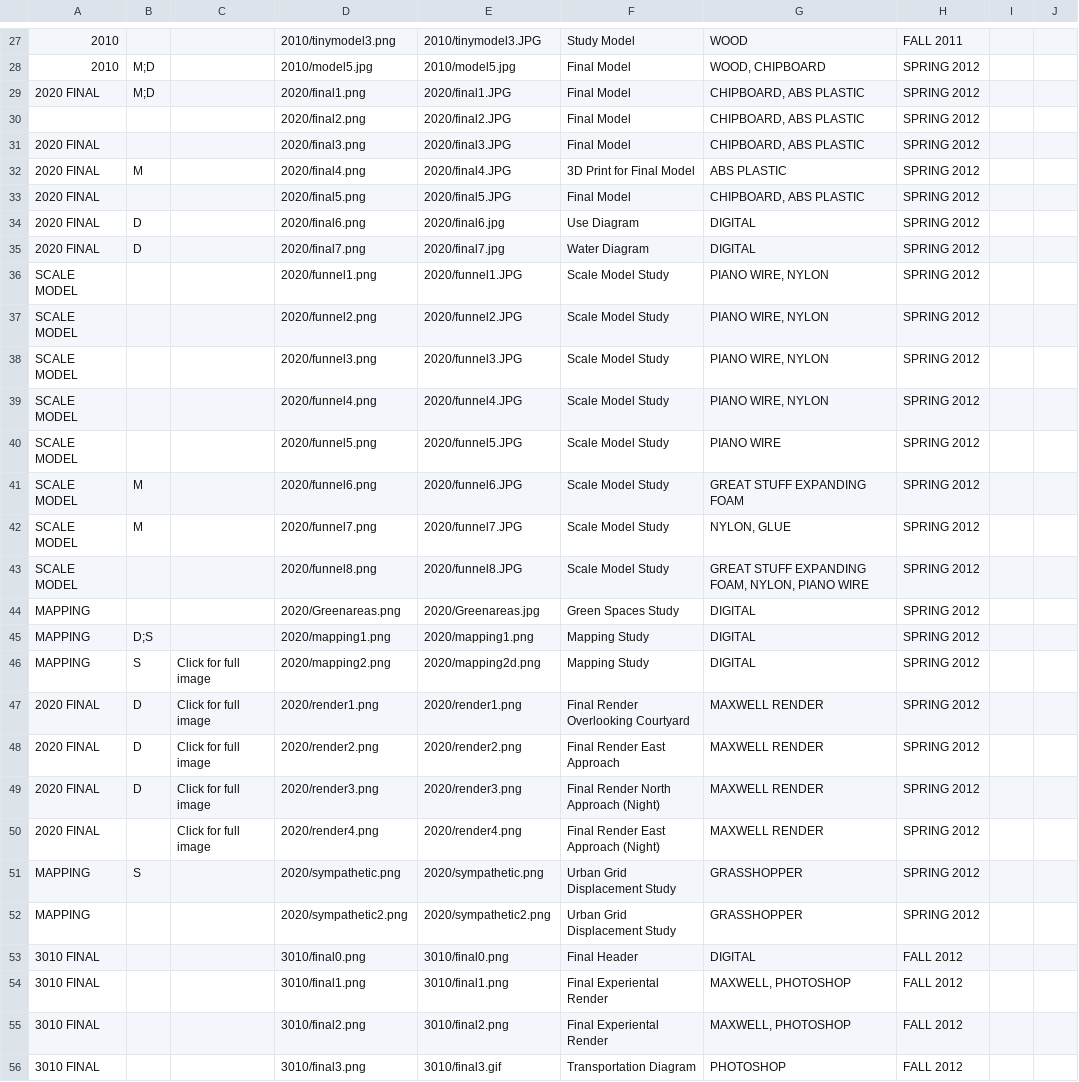
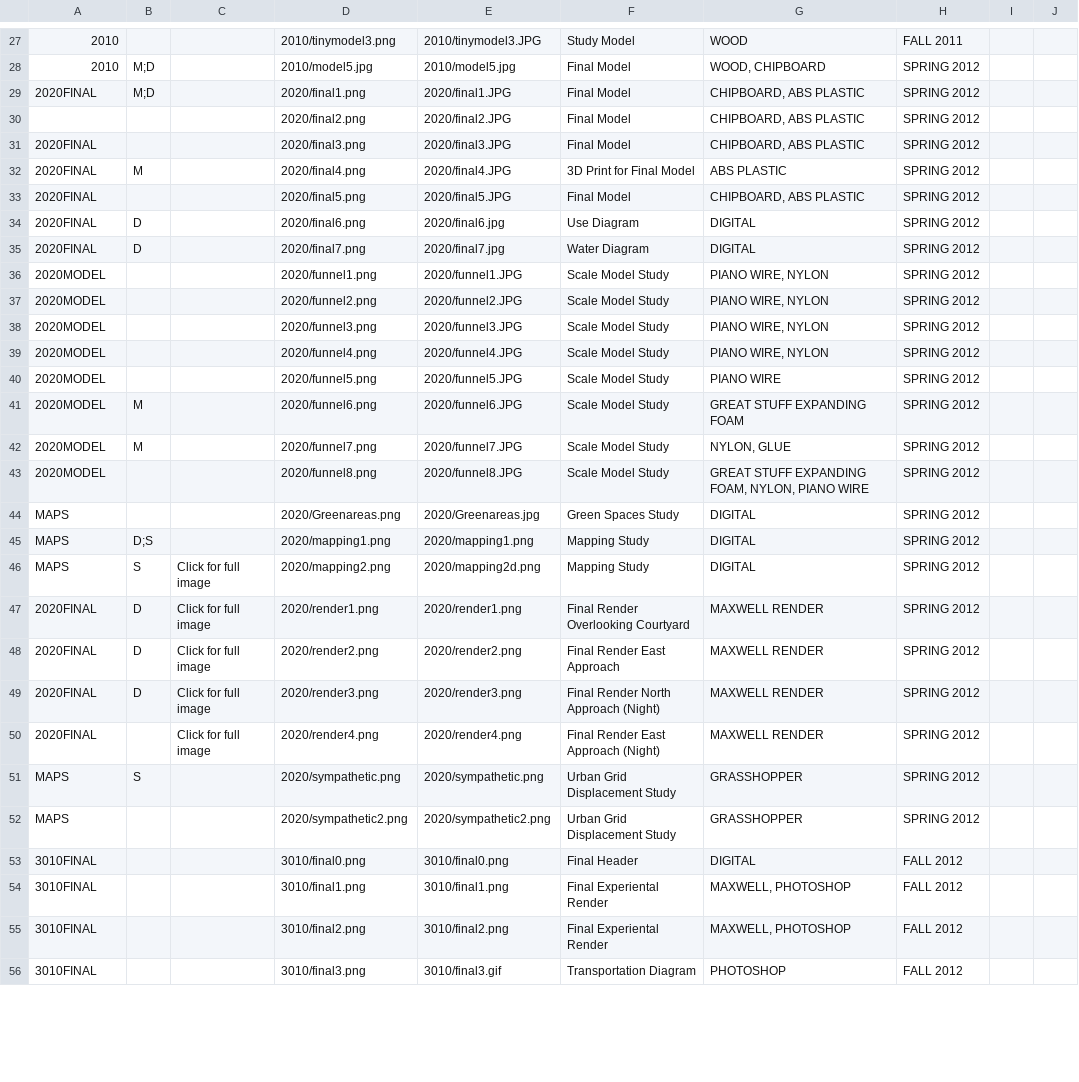
Before and after one commit to adkaplan/website, a CSV file: content.csv, drawn as a sheet; only a part is shown, gaps mark what is left out; the diff covers the shown part only; the diff names each change by its address in the sheet, - before the commit and + after, or states it on an @@ line.

```diff
--- a/content.csv
+++ b/content.csv
-A29: 2020 FINAL
+A29: 2020FINAL
-A31:A35: 2020 FINAL
+A31:A35: 2020FINAL
-A36:A43: SCALE MODEL
+A36:A43: 2020MODEL
-A44:A46: MAPPING
+A44:A46: MAPS
-A47:A50: 2020 FINAL
+A47:A50: 2020FINAL
-A51:A52: MAPPING
+A51:A52: MAPS
-A53:A56: 3010 FINAL
+A53:A56: 3010FINAL
```
Also changed, not shown: 51 edited cells elsewhere in this file, 19 other files.
